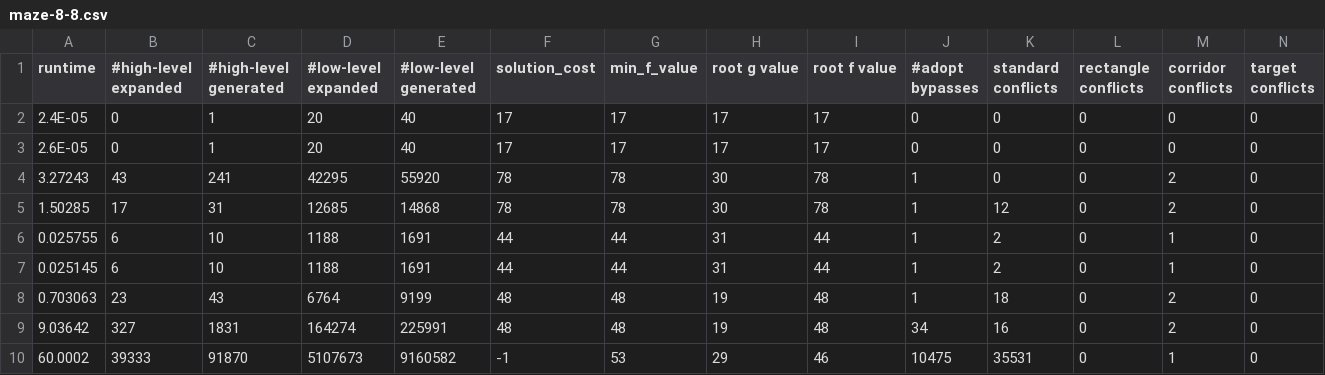
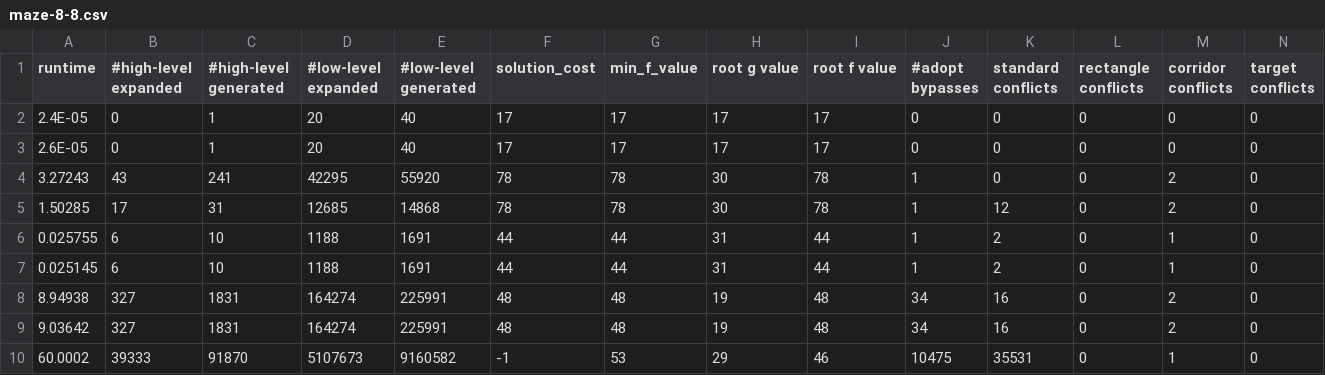
Before and after one commit to Hiuching-Jyu/TC-CBS, a CSV file: output/Group2/maze-8-8.csv, drawn as a sheet; only a part is shown; removed rows and columns are numbered as before the commit, all else as after; rows hold the shown columns only; the diff names each change by its address in the sheet, - before the commit and + after, or states it on an @@ line.

```diff
--- a/output/Group2/maze-8-8.csv
+++ b/output/Group2/maze-8-8.csv
-row 8: 0.703063 | 23 | 43 | 6764 | 9199 | 48 | 48 | 19 | 48 | 1 | 18 | 0 | 2 | 0
+row 8: 8.94938 | 327 | 1831 | 164274 | 225991 | 48 | 48 | 19 | 48 | 34 | 16 | 0 | 2 | 0
```
Also changed, not shown: output/Group2/Smallcomplicated.csv, 8 other files.
